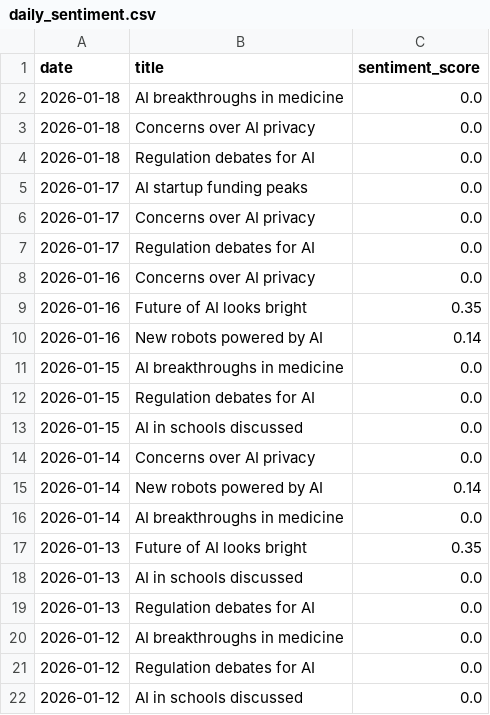
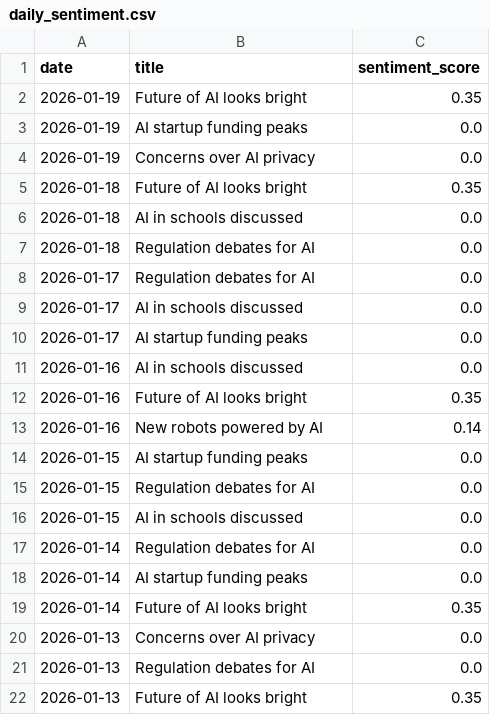
Before and after one commit to pranjalmandhan/ai-sentiment-dashboard, a CSV file: data/daily_sentiment.csv, drawn as a sheet.

```diff
--- a/data/daily_sentiment.csv
+++ b/data/daily_sentiment.csv
@@ -1,22 +1,22 @@
 date,title,sentiment_score
-2026-01-18,AI breakthroughs in medicine,0.0
-2026-01-18,Concerns over AI privacy,0.0
+2026-01-19,Future of AI looks bright,0.35
+2026-01-19,AI startup funding peaks,0.0
+2026-01-19,Concerns over AI privacy,0.0
+2026-01-18,Future of AI looks bright,0.35
+2026-01-18,AI in schools discussed,0.0
 2026-01-18,Regulation debates for AI,0.0
+2026-01-17,Regulation debates for AI,0.0
+2026-01-17,AI in schools discussed,0.0
 2026-01-17,AI startup funding peaks,0.0
-2026-01-17,Concerns over AI privacy,0.0
-2026-01-17,Regulation debates for AI,0.0
-2026-01-16,Concerns over AI privacy,0.0
+2026-01-16,AI in schools discussed,0.0
 2026-01-16,Future of AI looks bright,0.35
 2026-01-16,New robots powered by AI,0.14
-2026-01-15,AI breakthroughs in medicine,0.0
+2026-01-15,AI startup funding peaks,0.0
 2026-01-15,Regulation debates for AI,0.0
 2026-01-15,AI in schools discussed,0.0
-2026-01-14,Concerns over AI privacy,0.0
-2026-01-14,New robots powered by AI,0.14
-2026-01-14,AI breakthroughs in medicine,0.0
+2026-01-14,Regulation debates for AI,0.0
+2026-01-14,AI startup funding peaks,0.0
+2026-01-14,Future of AI looks bright,0.35
+2026-01-13,Concerns over AI privacy,0.0
+2026-01-13,Regulation debates for AI,0.0
 2026-01-13,Future of AI looks bright,0.35
-2026-01-13,AI in schools discussed,0.0
-2026-01-13,Regulation debates for AI,0.0
-2026-01-12,AI breakthroughs in medicine,0.0
-2026-01-12,Regulation debates for AI,0.0
-2026-01-12,AI in schools discussed,0.0
```
